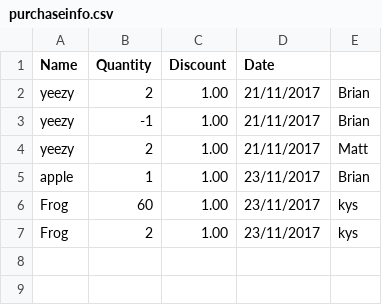
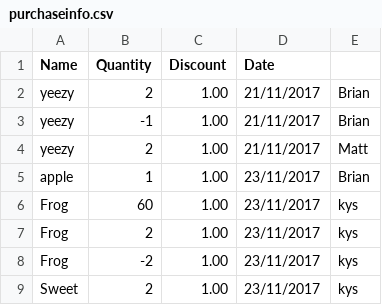
Before and after one commit to HelloMatthewMurphy/Online-Shop-Project, a CSV file: CS4125Project/purchaseinfo.csv, drawn as a sheet; the diff names each change by its address in the sheet, - before the commit and + after, or states it on an @@ line.

```diff
--- a/CS4125Project/purchaseinfo.csv
+++ b/CS4125Project/purchaseinfo.csv
+row 8: Frog | -2 | 1.00 | 23/11/2017 | kys
+row 9: Sweet | 2 | 1.00 | 23/11/2017 | kys
```
Also changed, not shown: 8 other files.
